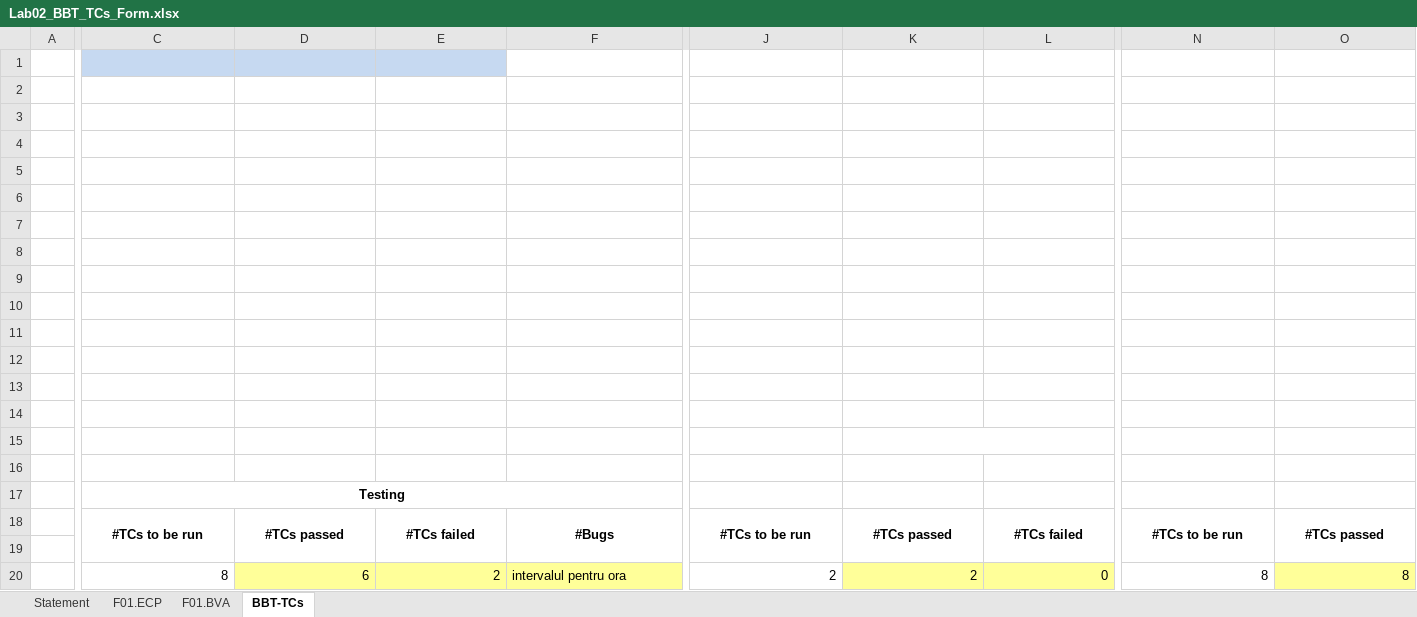
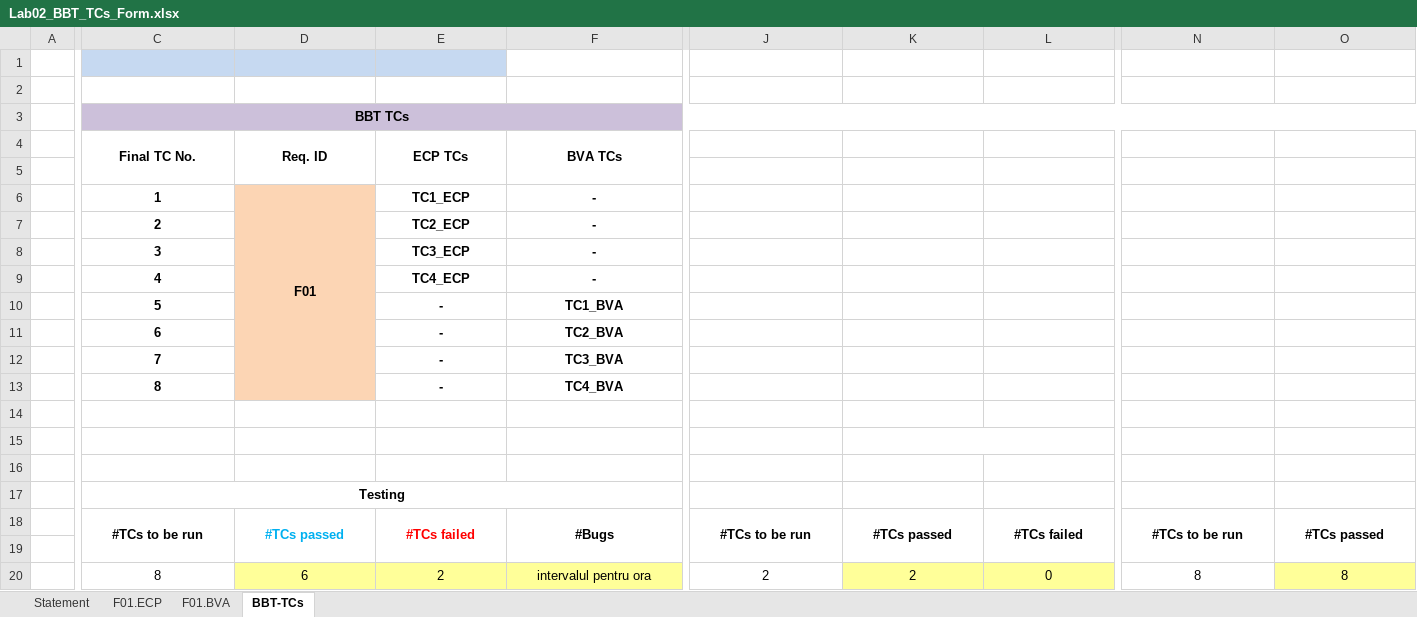
Before and after one commit to Andra1028/VVSS, an Excel workbook: 01_Tasks/Docs/Lab01/CheckLists/Lab02_BBT_TCs_Form.xlsx, sheet BBT-TCs, drawn as a sheet; only a part is shown, gaps mark what is left out; values as stored, in another font and other column widths than the file's, no borders; rows hold the shown columns only; the diff covers the shown part only; the diff names each change by its address in the sheet, - before the commit and + after, or states it on an @@ line.

```diff
--- a/01_Tasks/Docs/Lab01/CheckLists/Lab02_BBT_TCs_Form.xlsx (sheet BBT-TCs)
+++ b/01_Tasks/Docs/Lab01/CheckLists/Lab02_BBT_TCs_Form.xlsx (sheet BBT-TCs)
-C3 (Final TC No.): (empty)
+C3 (Final TC No.): BBT TCs
-C3:O3 fill: none
+C3:O3 fill: #CCC0DA
+C3:O3 merged
-row 4: (empty)
+row 4:  | Final TC No. | Req. ID | ECP TCs | BVA TCs
+C4:C5 merged
+D4:D5 merged
+E4:E5 merged
+F4:F5 merged
-row 5: (empty)
+row 5: (empty)
-row 6: (empty)
+row 6:  | 1 | F01 | TC1_ECP | -
-D6:D13 fill: none
+D6:D13 fill: #FCD5B4
+D6:D13 merged
-row 7: (empty)
+row 7:  | 2 |  | TC2_ECP | -
-row 8: (empty)
+row 8:  | 3 |  | TC3_ECP | -
-row 9: (empty)
+row 9:  | 4 |  | TC4_ECP | -
-row 10: (empty)
+row 10:  | 5 |  | - | TC1_BVA
-row 11: (empty)
+row 11:  | 6 |  | - | TC2_BVA
-row 12: (empty)
+row 12:  | 7 |  | - | TC3_BVA
-row 13: (empty)
+row 13:  | 8 |  | - | TC4_BVA
-D18 text colour: black
+D18 text colour: #00B0F0
-E18 text colour: black
+E18 text colour: #FF0000
-C20:E20 alignment: right
+C20:E20 alignment: center
-F20 alignment: left
+F20 alignment: center
-J20:L20 alignment: right
+J20:L20 alignment: center
-N20:O20 alignment: right
+N20:O20 alignment: center
```
Also changed, not shown: cell formats elsewhere in this sheet, sheet Statement, sheet F01.BVA, 5 other files.
